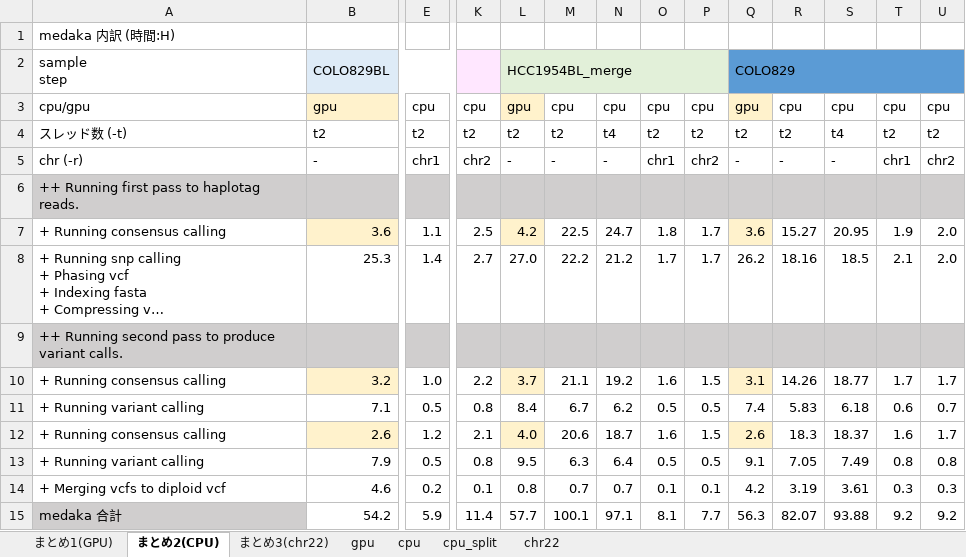
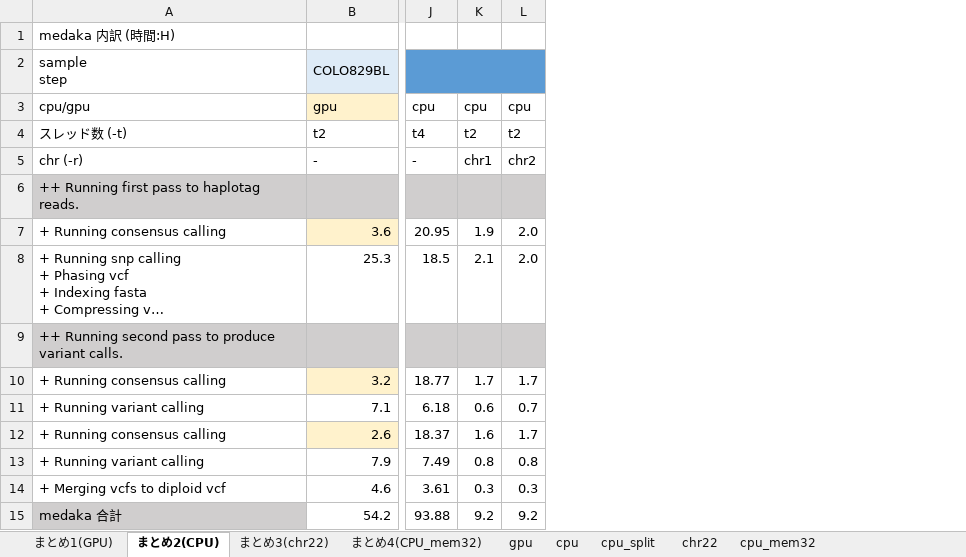
Before and after one commit to aokad/dropbox_paper_scripts, an Excel workbook: nanopore_pipeline_type1/data/medaka処理時間データ.xlsx, sheet まとめ2(CPU), drawn as a sheet; only a part is shown, gaps mark what is left out; long unchanged cells end in …; values as stored, in another font and other column widths than the file's, no borders; the diff names each change by its address in the sheet, - before the commit and + after, or states it on an @@ line.

```diff
--- a/nanopore_pipeline_type1/data/medaka処理時間データ.xlsx (sheet まとめ2(CPU))
+++ b/nanopore_pipeline_type1/data/medaka処理時間データ.xlsx (sheet まとめ2(CPU))
+sheet tab: まとめ4(CPU_mem32)
+sheet tab: cpu_mem32
-column E, rows 3-15: cpu | t2 | chr1 |  | 1.1 | 1.4 |  | 1.0 | 0.5 | 1.2 | 0.5 | 0.2 | 5.9
-column K, rows 3-15: cpu | t2 | chr2 |  | 2.5 | 2.7 |  | 2.2 | 0.8 | 2.1 | 0.8 | 0.1 | 11.4
-column L, rows 2-15: HCC1954BL_merge | gpu | t2 | - |  | 4.2 | 27.0 |  | 3.7 | 8.4 | 4.0 | 9.5 | 0.8 | 57.7
-column M, rows 3-15: cpu | t2 | - |  | 22.5 | 22.2 |  | 21.1 | 6.7 | 20.6 | 6.3 | 0.7 | 100.1
-column N, rows 3-15: cpu | t4 | - |  | 24.7 | 21.2 |  | 19.2 | 6.2 | 18.7 | 6.4 | 0.7 | 97.1
-column O, rows 3-15: cpu | t2 | chr1 |  | 1.8 | 1.7 |  | 1.6 | 0.5 | 1.6 | 0.5 | 0.1 | 8.1
-column P, rows 3-15: cpu | t2 | chr2 |  | 1.7 | 1.7 |  | 1.5 | 0.5 | 1.5 | 0.5 | 0.1 | 7.7
-column Q, rows 2-15: COLO829 | gpu | t2 | - |  | 3.6 | 26.2 |  | 3.1 | 7.4 | 2.6 | 9.1 | 4.2 | 56.3
-column R, rows 3-15: cpu | t2 | - |  | 15.27 | 18.16 |  | 14.26 | 5.83 | 18.3 | 7.05 | 3.19 | 82.07
+J2:L2 merged
```
Also changed, not shown: nanopore_pipeline_type1/data/nanopolish処理時間データ.xlsx, nanopore_pipeline_type1/data/qreportデータ.xlsx, 11 other files.
